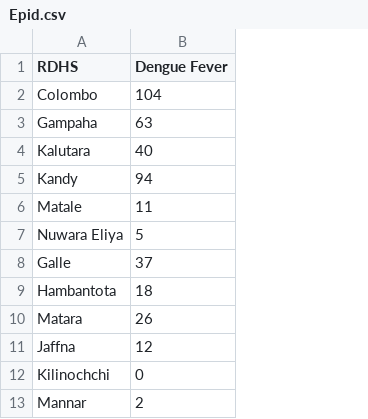
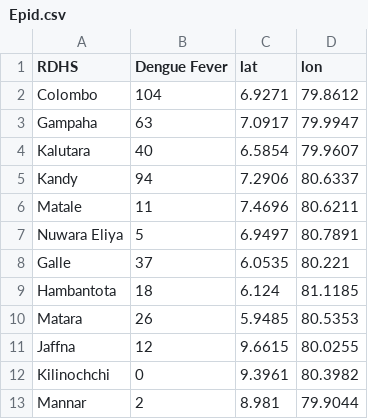
Before and after one commit to DimuthuAttanayake/Dengue, a CSV file: Epid.csv, drawn as a sheet; only a part is shown; the diff names each change by its address in the sheet, - before the commit and + after, or states it on an @@ line.

```diff
--- a/Epid.csv
+++ b/Epid.csv
+column C (lat), rows 2-13: 6.9271 | 7.0917 | 6.5854 | 7.2906 | 7.4696 | 6.9497 | 6.0535 | 6.124 | 5.9485 | 9.6615 | 9.3961 | 8.981
+column D (lon), rows 2-13: 79.8612 | 79.9947 | 79.9607 | 80.6337 | 80.6211 | 80.7891 | 80.221 | 81.1185 | 80.5353 | 80.0255 | 80.3982 | 79.9044
```
Also changed, not shown: 1 other file.
